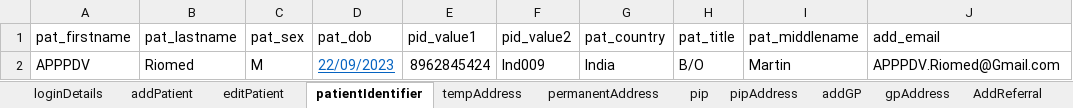
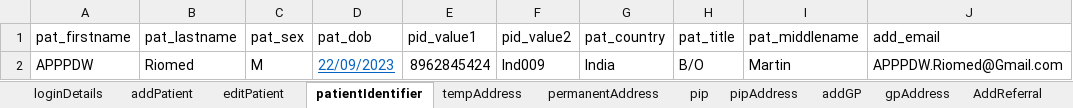
Before and after one commit to manojvyavahare27/C4Automation, an Excel workbook: ExcelFiles/AppointmentDomain.xlsx, sheet patientIdentifier, drawn as a sheet; values as stored, in another font and other column widths than the file's, no borders; the diff names each change by its address in the sheet, - before the commit and + after, or states it on an @@ line.

```diff
--- a/ExcelFiles/AppointmentDomain.xlsx (sheet patientIdentifier)
+++ b/ExcelFiles/AppointmentDomain.xlsx (sheet patientIdentifier)
-A2 (pat_firstname): APPPDV
+A2 (pat_firstname): APPPDW
-J2 (add_email): APPPDV.Riomed@Gmail.com
+J2 (add_email): APPPDW.Riomed@Gmail.com
```
Also changed, not shown: sheet addEditAppointments, sheet rescheduleAppointments, sheet addPatient, sheet appRoomRemoved, sheet CancelBookAppointment, sheet bookNewAppointments, 3 more sheets, ExcelFiles/PatientDomain.xlsx, ExcelFiles/PharmacyDomain.xlsx, 15 other files.
